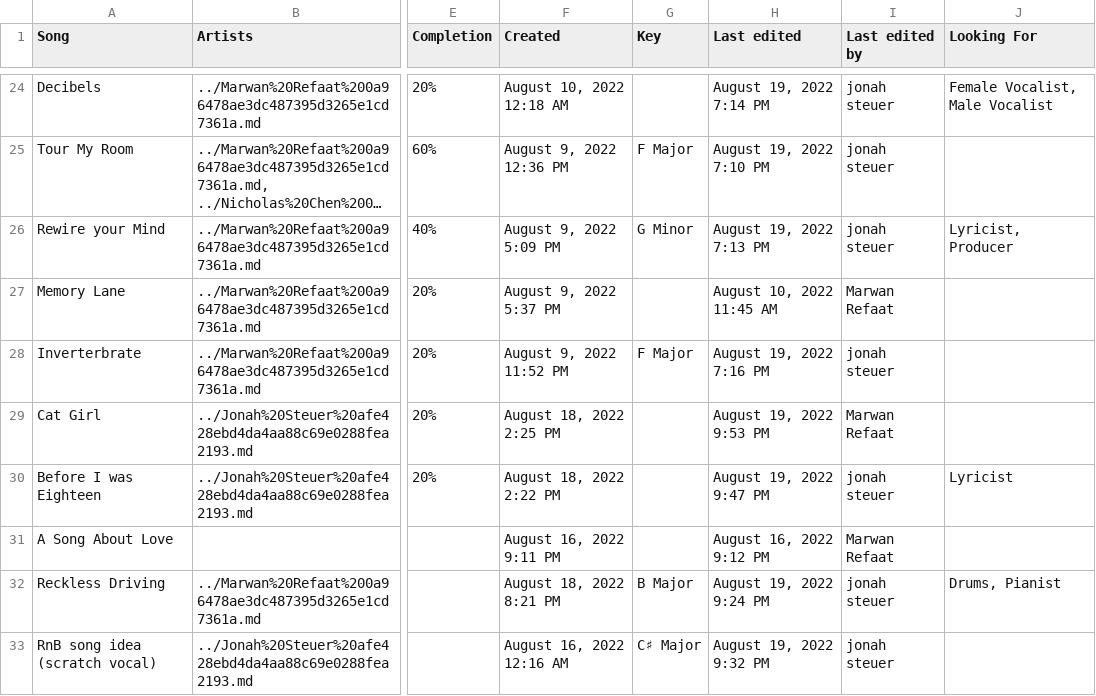
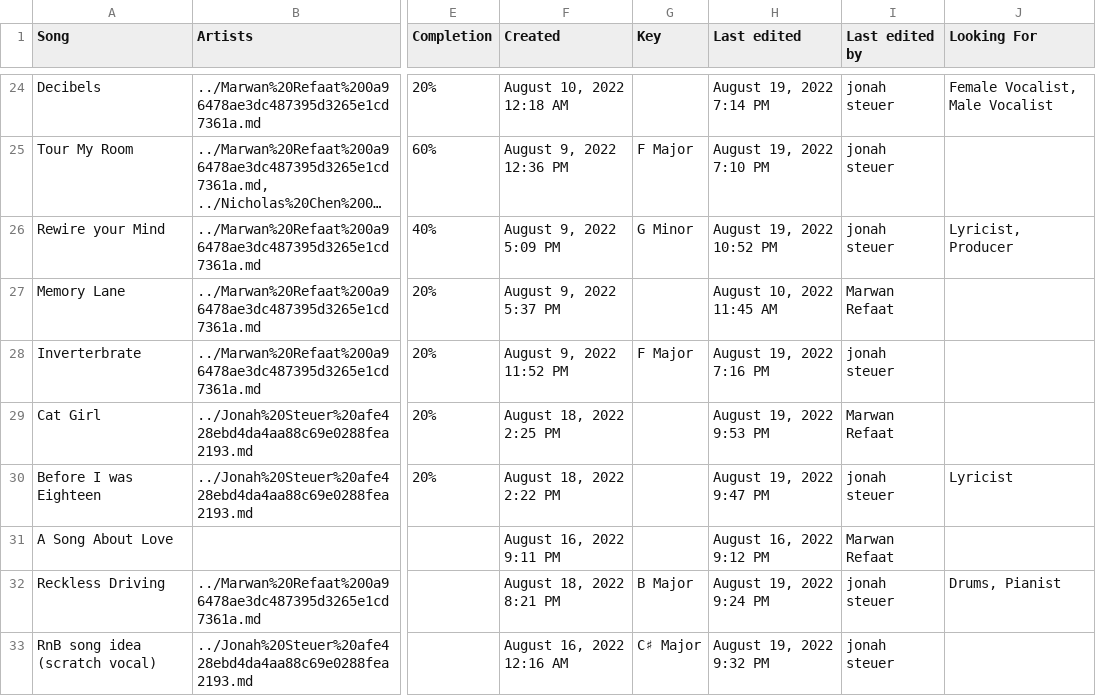
Before and after one commit to MarwanRefaat/transcend, a CSV file: markdown/Transcend ba178c00be234456922f79ff41328167/Artists d8112c5f6eb24b769b8c25efdabac692/Emma Shen 33778393ee024c34b2be7ecfa33d9448/Untitled Database 0c72230c64df48c9a5b40939c1348f4e.csv, drawn as a sheet; only a part is shown, gaps mark what is left out; long unchanged cells end in …; the diff names each change by its address in the sheet, - before the commit and + after, or states it on an @@ line.

```diff
--- a/markdown/Transcend ba178c00be234456922f79ff41328167/Artists d8112c5f6eb24b769b8c25efdabac692/Emma Shen 33778393ee024c34b2be7ecfa33d9448/Untitled Database 0c72230c64df48c9a5b40939c1348f4e.csv
+++ b/markdown/Transcend ba178c00be234456922f79ff41328167/Artists d8112c5f6eb24b769b8c25efdabac692/Emma Shen 33778393ee024c34b2be7ecfa33d9448/Untitled Database 0c72230c64df48c9a5b40939c1348f4e.csv
-H26 (Last edited): August 19, 2022 7:13 PM
+H26 (Last edited): August 19, 2022 10:52 PM
```
Also changed, not shown: markdown/Transcend ba178c00be234456922f79ff41328167/Artists d8112c5f6eb24b769b8c25efdabac692.csv, markdown/Transcend ba178c00be234456922f79ff41328167/Artists d8112c5f6eb24b769b8c25efdabac692/Jonah Steuer afe428ebd4da4aa88c69e0288fea2193/Untitled Database 53a1085233314a178d0e5a64891ee7e4.csv, 48 other files.
